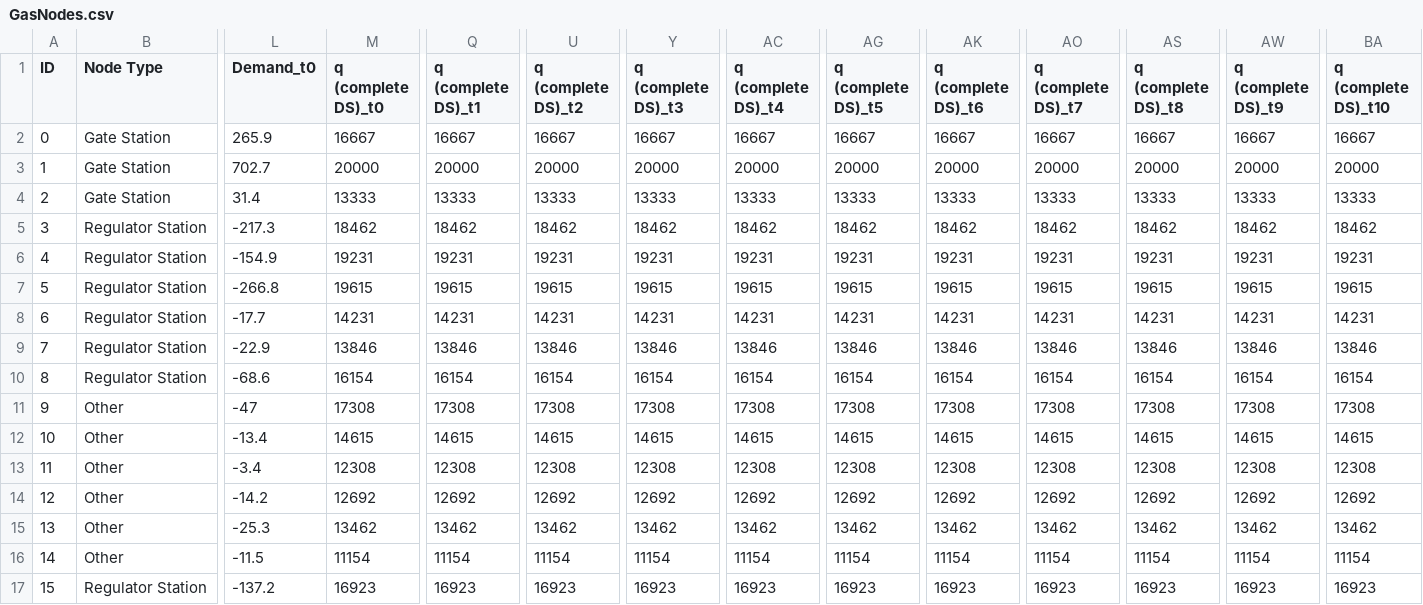
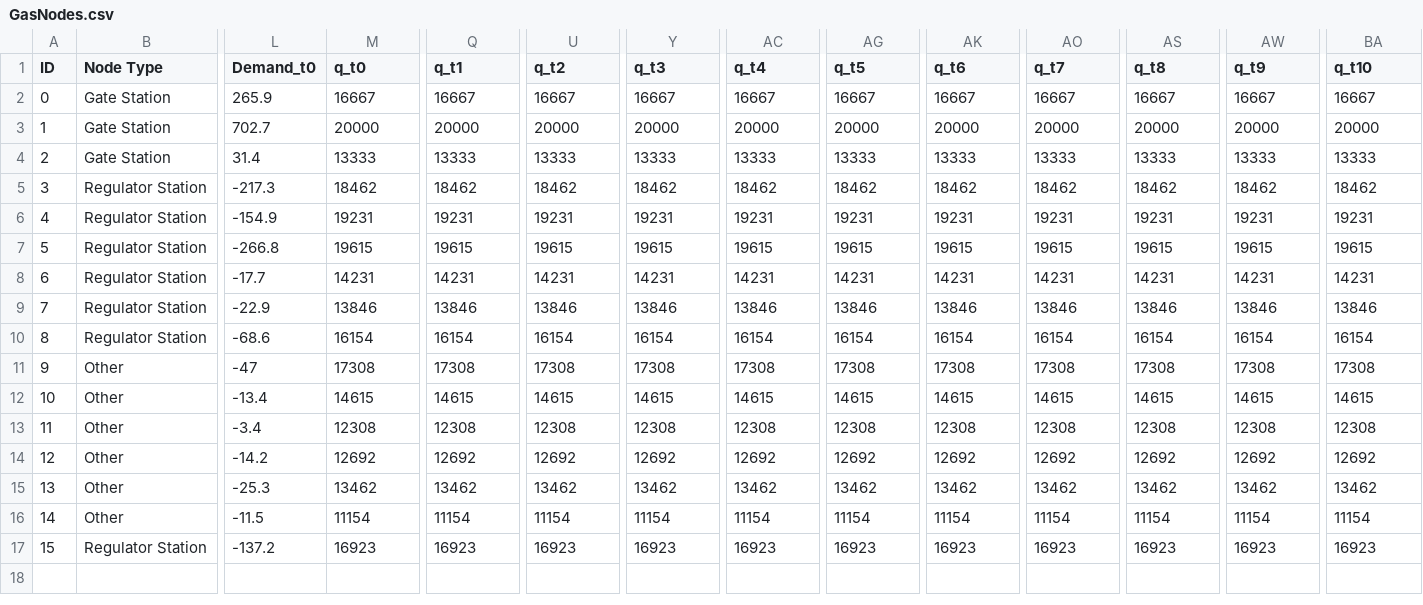
Before and after one commit to htalebiyan/Dec2py, a CSV file: data/Extended_Shelby_County_dp/GasNodes.csv, drawn as a sheet; only a part is shown, gaps mark what is left out; the diff names each change by its address in the sheet, - before the commit and + after, or states it on an @@ line.

```diff
--- a/data/Extended_Shelby_County_dp/GasNodes.csv
+++ b/data/Extended_Shelby_County_dp/GasNodes.csv
-M1: q (complete DS)_t0
+M1: q_t0
-Q1: q (complete DS)_t1
+Q1: q_t1
-U1: q (complete DS)_t2
+U1: q_t2
-Y1: q (complete DS)_t3
+Y1: q_t3
-AC1: q (complete DS)_t4
+AC1: q_t4
-AG1: q (complete DS)_t5
+AG1: q_t5
-AK1: q (complete DS)_t6
+AK1: q_t6
-AO1: q (complete DS)_t7
+AO1: q_t7
-AS1: q (complete DS)_t8
+AS1: q_t8
-AW1: q (complete DS)_t9
+AW1: q_t9
-BA1: q (complete DS)_t10
+BA1: q_t10
```
Also changed, not shown: data/Extended_Shelby_County_dp/PowerNodes.csv, data/Extended_Shelby_County_dp/TelecommunicationNodes.csv, 3 other files.
